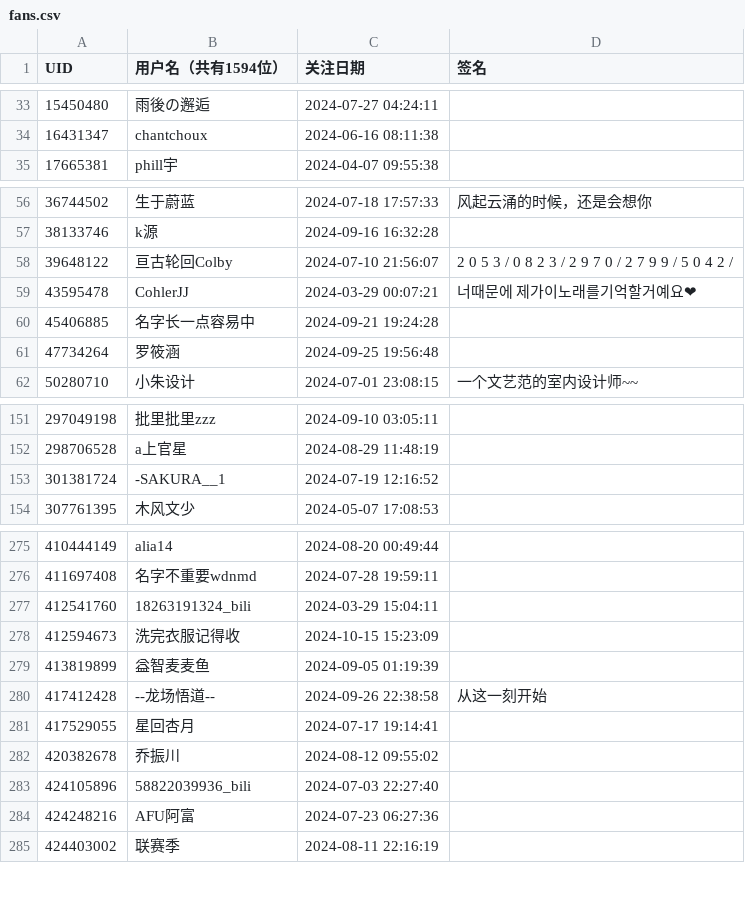
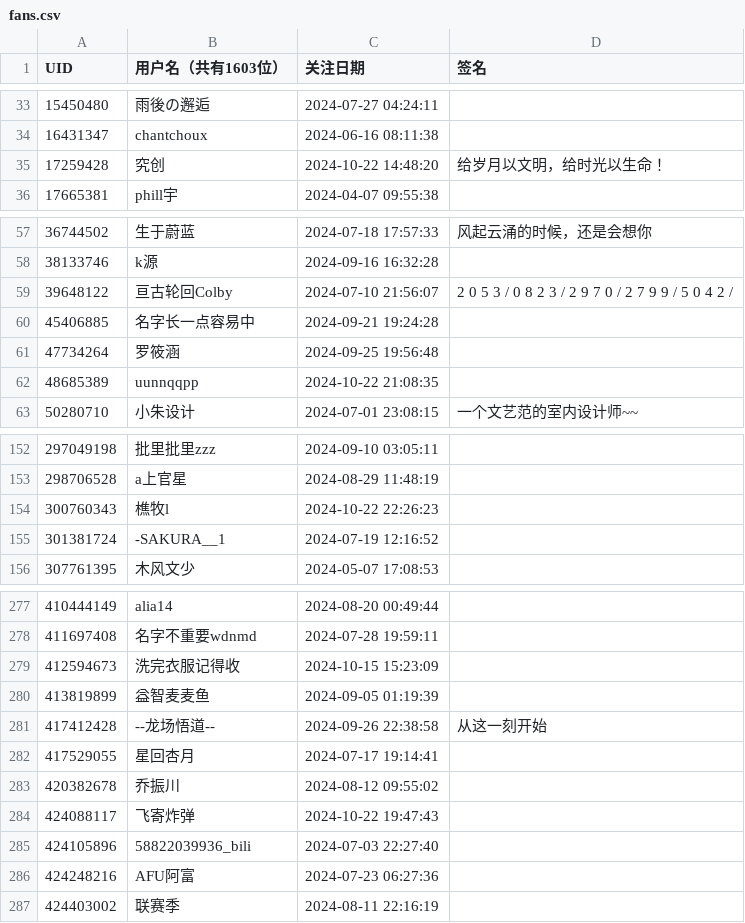
Before and after one commit to RiverChu0/bili_fans, a CSV file: fans.csv, drawn as a sheet; only a part is shown, gaps mark what is left out; removed rows and columns are numbered as before the commit, all else as after; the diff covers the shown part only; the diff names each change by its address in the sheet, - before the commit and + after, or states it on an @@ line.

```diff
--- a/fans.csv
+++ b/fans.csv
-B1: 用户名（共有1594位）
+B1: 用户名（共有1603位）
+row 35: 17259428 | 究创 | 2024-10-22 14:48:20 | 给岁月以文明，给时光以生命！
-row 59: 43595478 | CohlerJJ | 2024-03-29 00:07:21 | 너때문에 제가이노래를기억할거예요❤
+row 62: 48685389 | uunnqqpp | 2024-10-22 21:08:35
+row 154: 300760343 | 樵牧l | 2024-10-22 22:26:23
-row 277: 412541760 | 18263191324_bili | 2024-03-29 15:04:11
+row 284: 424088117 | 飞寄炸弹 | 2024-10-22 19:47:43
```
Also changed, not shown: 5 added rows and 7 removed rows elsewhere in this file.
